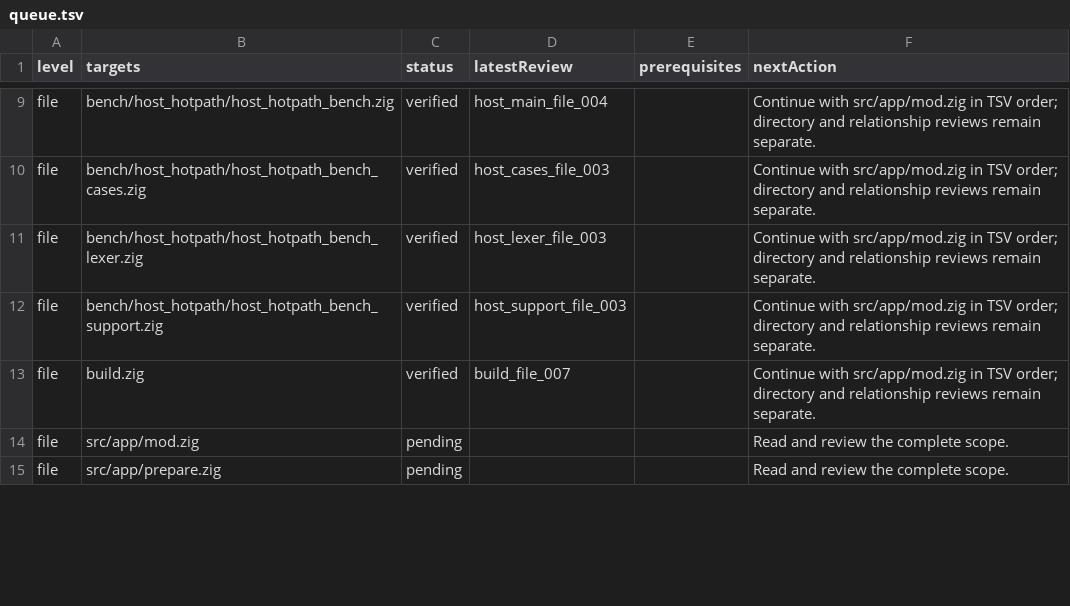
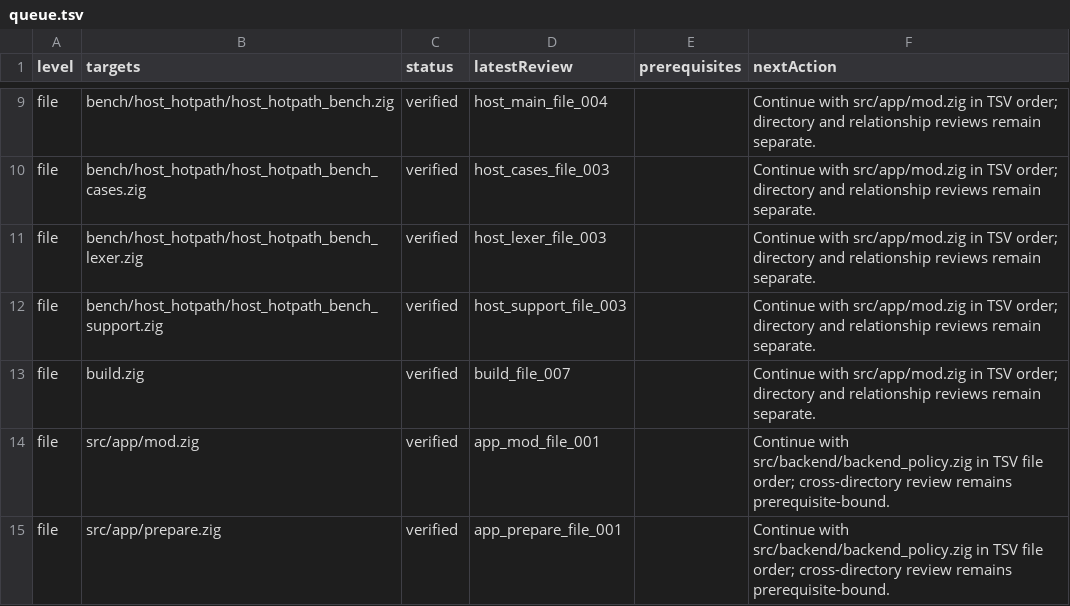
Before and after one commit to doerun/doe, a TSV file: runtime/zig/reviews/queue.tsv, drawn as a sheet; only a part is shown, gaps mark what is left out; the diff covers the shown part only.

Commit message:
Review application requests and preserve canonical preparation payloads

```diff
--- a/runtime/zig/reviews/queue.tsv
+++ b/runtime/zig/reviews/queue.tsv
@@ -13,3 +13,3 @@ file	bench/host_hotpath/host_hotpath_bench_support.zig	verified	host_support_fil
 file	build.zig	verified	build_file_007		Continue with src/app/mod.zig in TSV order; directory and relationship reviews remain separate.
-file	src/app/mod.zig	pending			Read and review the complete scope.
-file	src/app/prepare.zig	pending			Read and review the complete scope.
+file	src/app/mod.zig	verified	app_mod_file_001		Continue with src/backend/backend_policy.zig in TSV file order; cross-directory review remains prerequisite-bound.
+file	src/app/prepare.zig	verified	app_prepare_file_001		Continue with src/backend/backend_policy.zig in TSV file order; cross-directory review remains prerequisite-bound.
```
Also changed, not shown: 16 edited cells elsewhere in this file, 28 other files.
